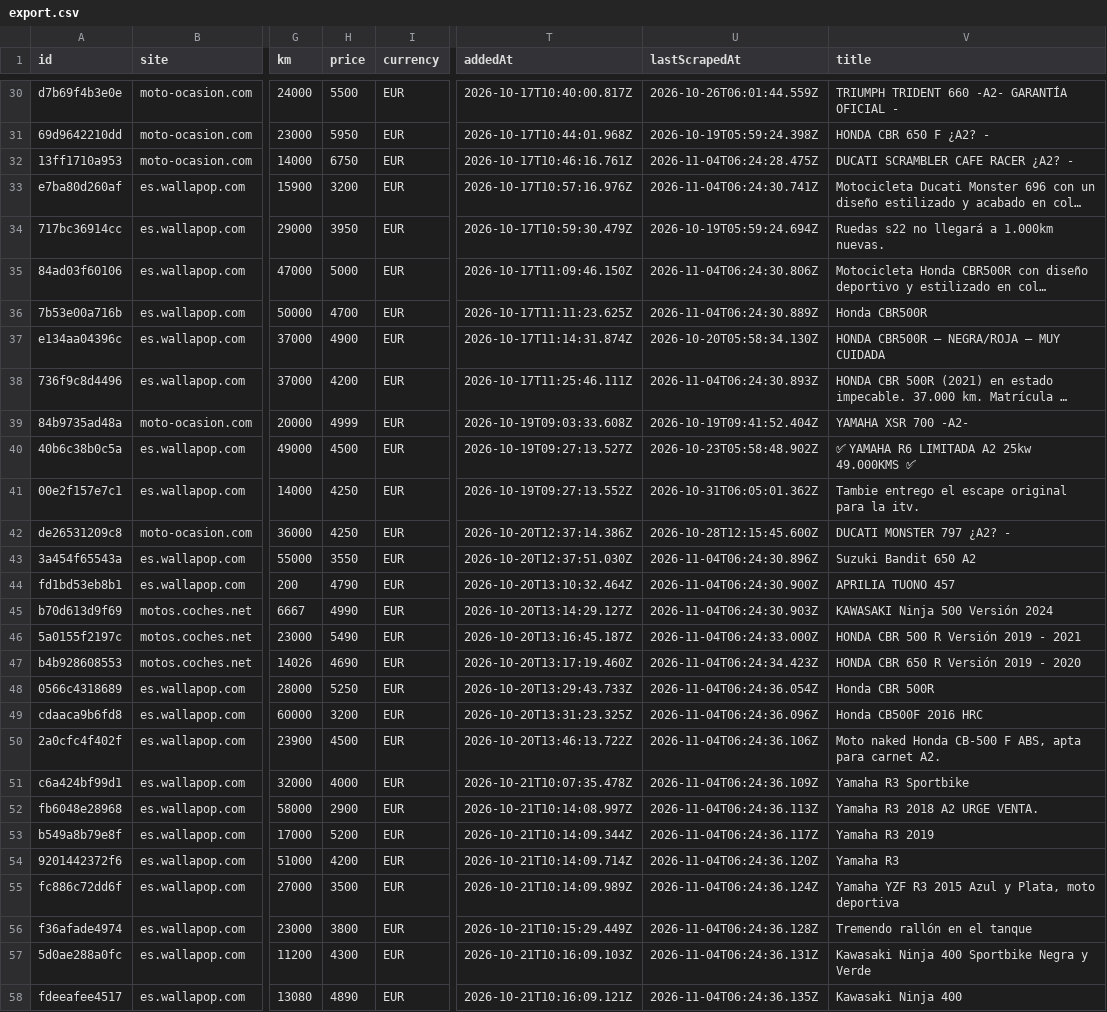
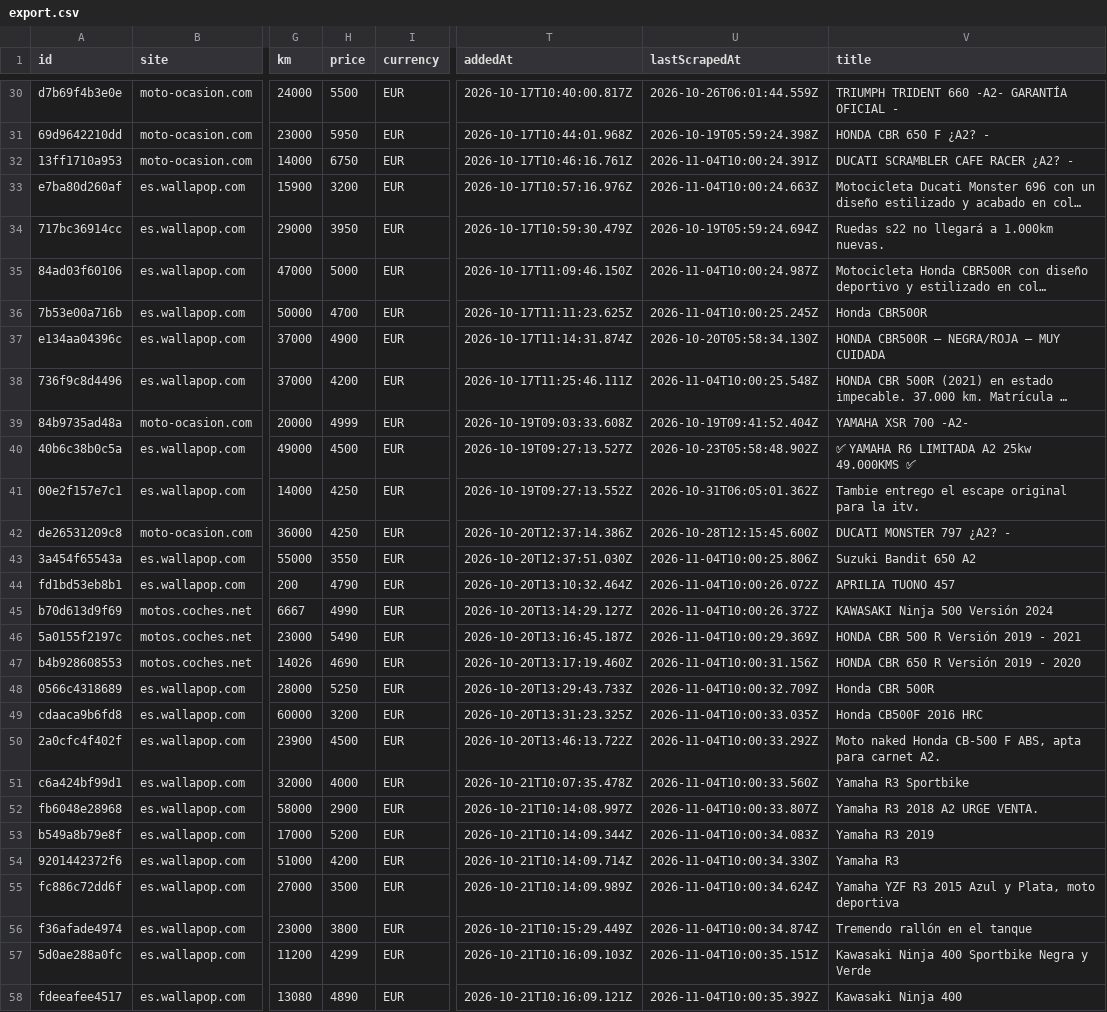
Before and after one commit to jonlautenschlager-partn/nnext-moto, a CSV file: data/export.csv, drawn as a sheet; only a part is shown, gaps mark what is left out; long unchanged cells end in …; the diff covers the shown part only; the diff names each change by its address in the sheet, - before the commit and + after, or states it on an @@ line.

Commit message:
local full: update data [skip ci]

```diff
--- a/data/export.csv
+++ b/data/export.csv
-U32 (lastScrapedAt): 2026-11-04T06:24:28.475Z
+U32 (lastScrapedAt): 2026-11-04T10:00:24.391Z
-U33 (lastScrapedAt): 2026-11-04T06:24:30.741Z
+U33 (lastScrapedAt): 2026-11-04T10:00:24.663Z
-U35 (lastScrapedAt): 2026-11-04T06:24:30.806Z
+U35 (lastScrapedAt): 2026-11-04T10:00:24.987Z
-U36 (lastScrapedAt): 2026-11-04T06:24:30.889Z
+U36 (lastScrapedAt): 2026-11-04T10:00:25.245Z
-U38 (lastScrapedAt): 2026-11-04T06:24:30.893Z
+U38 (lastScrapedAt): 2026-11-04T10:00:25.548Z
-U43 (lastScrapedAt): 2026-11-04T06:24:30.896Z
+U43 (lastScrapedAt): 2026-11-04T10:00:25.806Z
-U44 (lastScrapedAt): 2026-11-04T06:24:30.900Z
+U44 (lastScrapedAt): 2026-11-04T10:00:26.072Z
-U45 (lastScrapedAt): 2026-11-04T06:24:30.903Z
+U45 (lastScrapedAt): 2026-11-04T10:00:26.372Z
-U46 (lastScrapedAt): 2026-11-04T06:24:33.000Z
+U46 (lastScrapedAt): 2026-11-04T10:00:29.369Z
-U47 (lastScrapedAt): 2026-11-04T06:24:34.423Z
+U47 (lastScrapedAt): 2026-11-04T10:00:31.156Z
-U48 (lastScrapedAt): 2026-11-04T06:24:36.054Z
+U48 (lastScrapedAt): 2026-11-04T10:00:32.709Z
-U49 (lastScrapedAt): 2026-11-04T06:24:36.096Z
+U49 (lastScrapedAt): 2026-11-04T10:00:33.035Z
-U50 (lastScrapedAt): 2026-11-04T06:24:36.106Z
+U50 (lastScrapedAt): 2026-11-04T10:00:33.292Z
-U51 (lastScrapedAt): 2026-11-04T06:24:36.109Z
+U51 (lastScrapedAt): 2026-11-04T10:00:33.560Z
-U52 (lastScrapedAt): 2026-11-04T06:24:36.113Z
+U52 (lastScrapedAt): 2026-11-04T10:00:33.807Z
-U53 (lastScrapedAt): 2026-11-04T06:24:36.117Z
+U53 (lastScrapedAt): 2026-11-04T10:00:34.083Z
-U54 (lastScrapedAt): 2026-11-04T06:24:36.120Z
+U54 (lastScrapedAt): 2026-11-04T10:00:34.330Z
-U55 (lastScrapedAt): 2026-11-04T06:24:36.124Z
+U55 (lastScrapedAt): 2026-11-04T10:00:34.624Z
-U56 (lastScrapedAt): 2026-11-04T06:24:36.128Z
+U56 (lastScrapedAt): 2026-11-04T10:00:34.874Z
-H57 (price): 4300
+H57 (price): 4299
-U57 (lastScrapedAt): 2026-11-04T06:24:36.131Z
+U57 (lastScrapedAt): 2026-11-04T10:00:35.151Z
-U58 (lastScrapedAt): 2026-11-04T06:24:36.135Z
+U58 (lastScrapedAt): 2026-11-04T10:00:35.392Z
```
Also changed, not shown: 65 edited cells elsewhere in this file, 2 other files.
